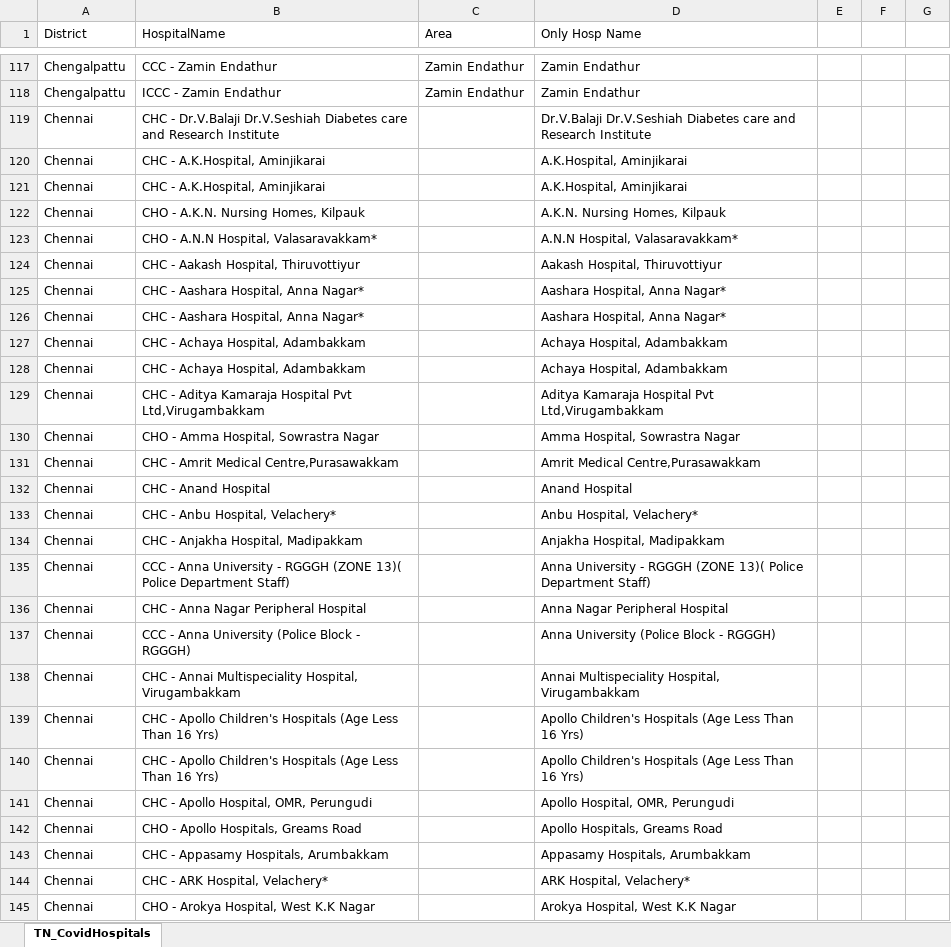
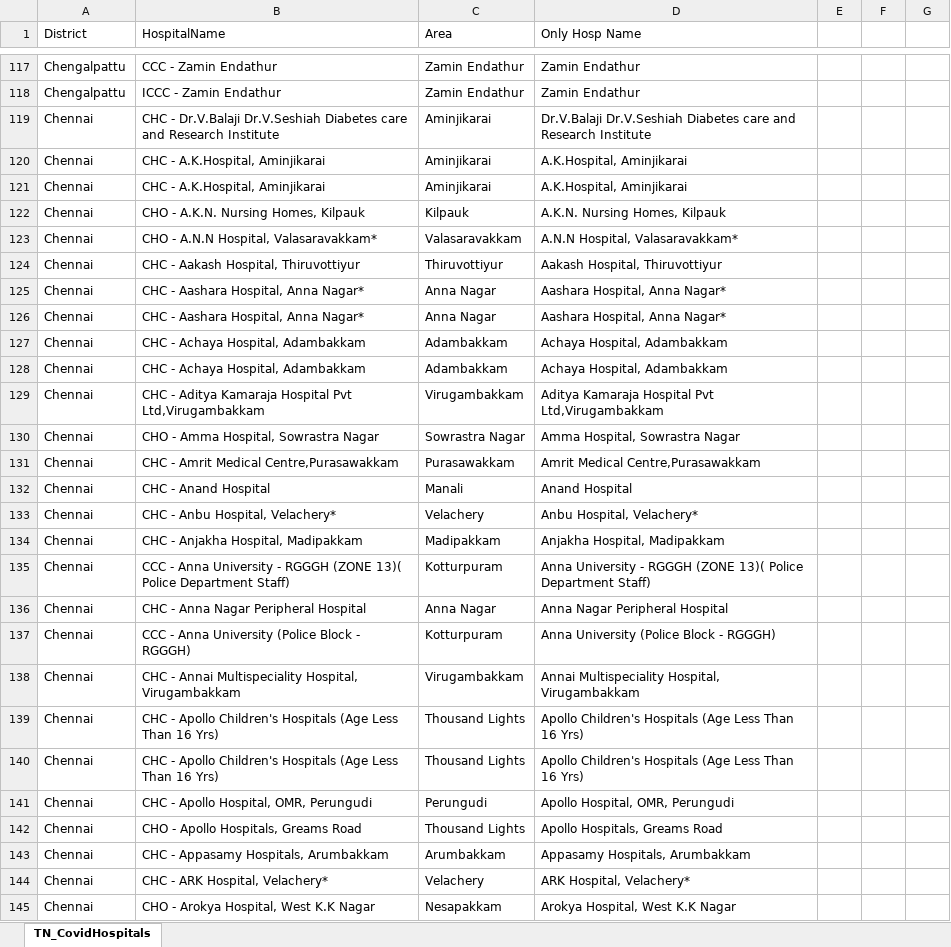
Before and after one commit to aruncps/TN_Beds, an Excel workbook: TN_CovidHospitals.xlsx, sheet TN_CovidHospitals, drawn as a sheet; only a part is shown, gaps mark what is left out; values as stored, in another font and other column widths than the file's, no borders; charts and pictures not drawn; the diff covers the shown part only; the diff names each change by its address in the sheet, - before the commit and + after, or states it on an @@ line.

Commit message:
Data refresh May 30 2021

```diff
--- a/TN_CovidHospitals.xlsx (sheet TN_CovidHospitals)
+++ b/TN_CovidHospitals.xlsx (sheet TN_CovidHospitals)
-C119:C121 (Area): (empty)
+C119:C121 (Area): Aminjikarai
-C122 (Area): (empty)
+C122 (Area): Kilpauk
-C123 (Area): (empty)
+C123 (Area): Valasaravakkam
-C124 (Area): (empty)
+C124 (Area): Thiruvottiyur
-C125:C126 (Area): (empty)
+C125:C126 (Area): Anna Nagar
-C127:C128 (Area): (empty)
+C127:C128 (Area): Adambakkam
-C129 (Area): (empty)
+C129 (Area): Virugambakkam
-C130 (Area): (empty)
+C130 (Area): Sowrastra Nagar
-C131 (Area): (empty)
+C131 (Area): Purasawakkam
-C132 (Area): (empty)
+C132 (Area): Manali
-C133 (Area): (empty)
+C133 (Area): Velachery
-C134 (Area): (empty)
+C134 (Area): Madipakkam
-C135 (Area): (empty)
+C135 (Area): Kotturpuram
-C136 (Area): (empty)
+C136 (Area): Anna Nagar
-C137 (Area): (empty)
+C137 (Area): Kotturpuram
-C138 (Area): (empty)
+C138 (Area): Virugambakkam
-C139:C140 (Area): (empty)
+C139:C140 (Area): Thousand Lights
-C141 (Area): (empty)
+C141 (Area): Perungudi
-C142 (Area): (empty)
+C142 (Area): Thousand Lights
-C143 (Area): (empty)
+C143 (Area): Arumbakkam
-C144 (Area): (empty)
+C144 (Area): Velachery
-C145 (Area): (empty)
+C145 (Area): Nesapakkam
```
Also changed, not shown: 309 edited cells elsewhere in this sheet, 6 other files.
